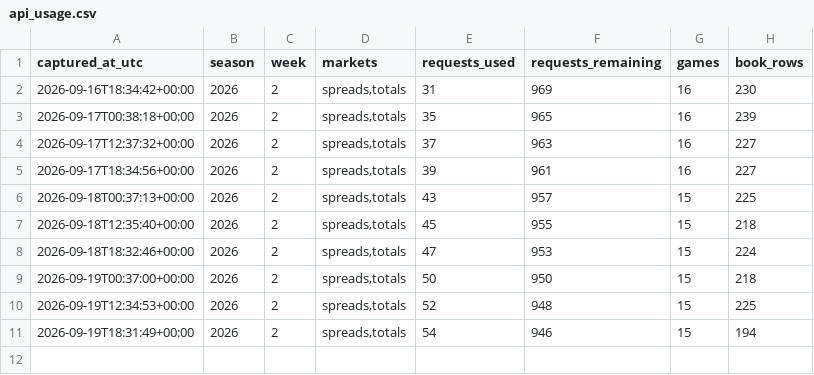
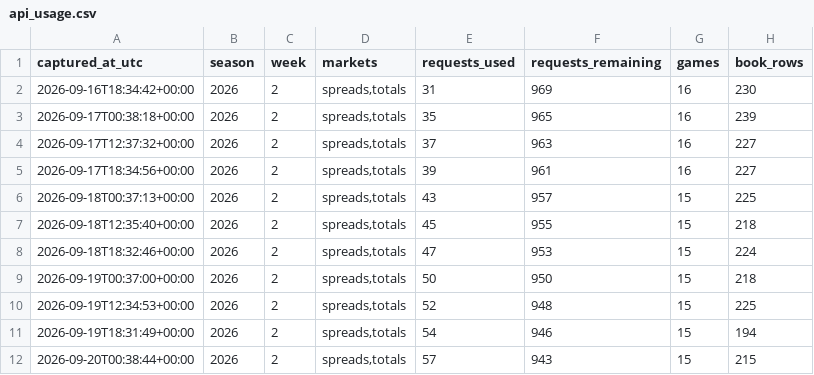
Before and after one commit to zgriesser-hue/-core-v2-nfl, a CSV file: data/market/api_usage.csv, drawn as a sheet; the diff names each change by its address in the sheet, - before the commit and + after, or states it on an @@ line.

```diff
--- a/data/market/api_usage.csv
+++ b/data/market/api_usage.csv
+row 12: 2026-09-20T00:38:44+00:00 | 2026 | 2 | spreads,totals | 57 | 943 | 15 | 215
```
Also changed, not shown: current_book_lines.csv, data/market/2026/week_02/market_consensus_history.csv, 2 other files.
